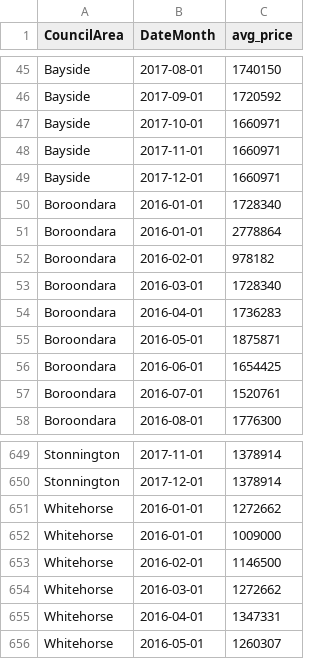
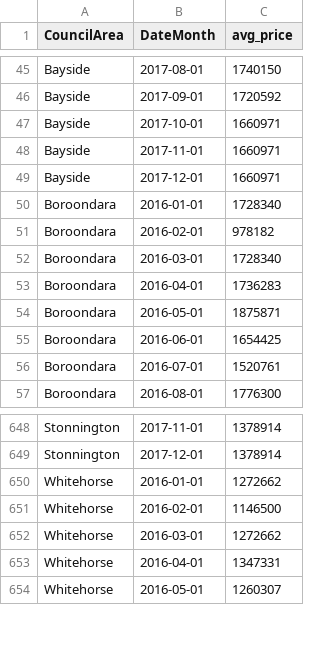
Before and after one commit to olu-git/assgn2, a CSV file: data/avg_ca_months.csv, drawn as a sheet; only a part is shown, gaps mark what is left out; the diff names each change by its address in the sheet, - before the commit and + after, or states it on an @@ line.

Commit message:
Add files via upload

```diff
--- a/data/avg_ca_months.csv
+++ b/data/avg_ca_months.csv
-row 51: Boroondara | 2016-01-01 | 2778864
-row 652: Whitehorse | 2016-01-01 | 1009000
```
